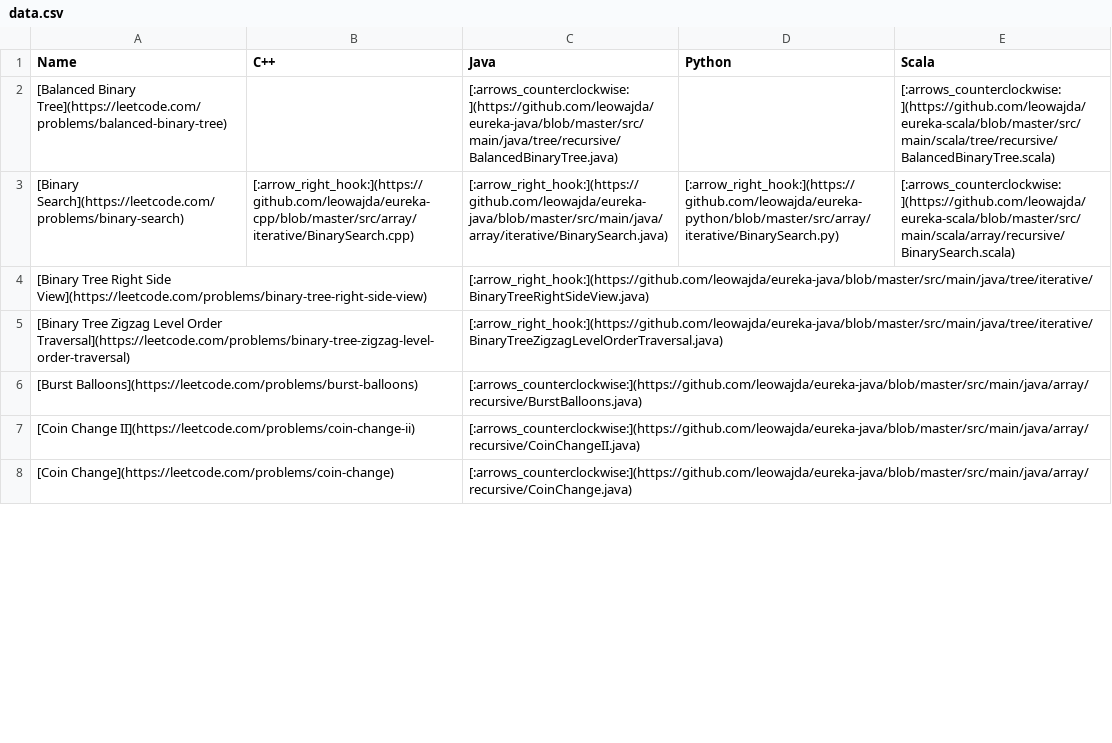
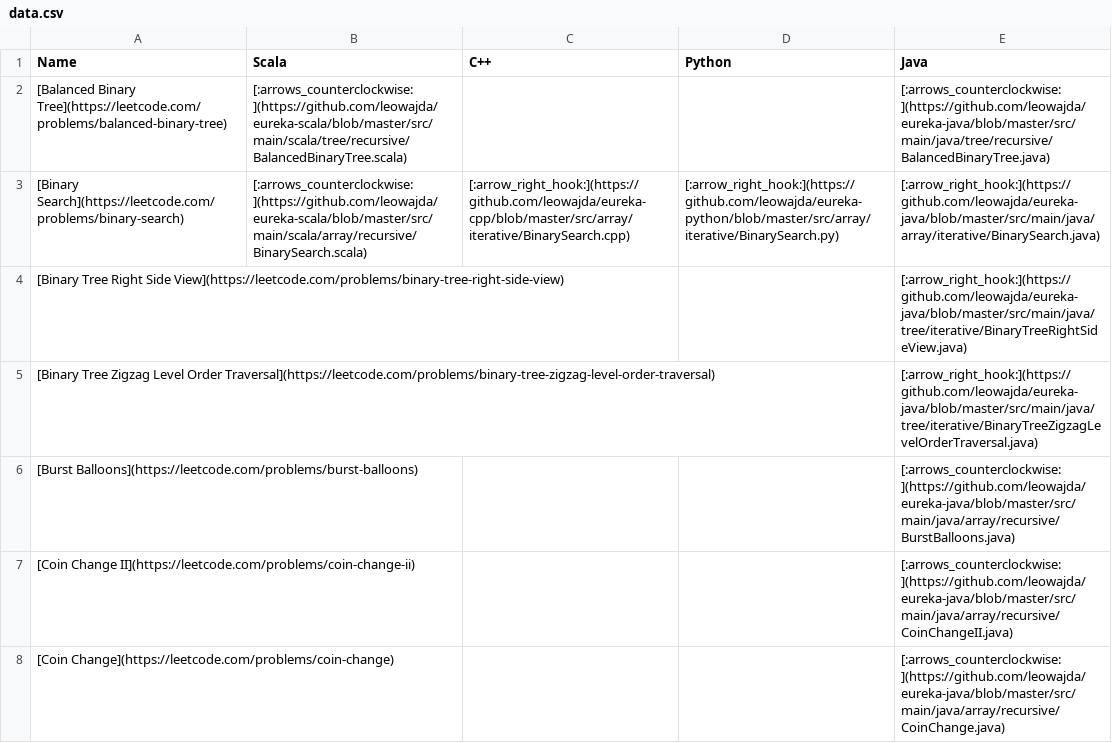
Before and after one commit to leowajda/eureka, a CSV file: content/data.csv, drawn as a sheet; only a part is shown; removed rows and columns are numbered as before the commit, all else as after; the diff covers the shown part only; the diff names each change by its address in the sheet, - before the commit and + after, or states it on an @@ line.

```diff
--- a/content/data.csv
+++ b/content/data.csv
+column B (Scala), rows 2-3: [:arrows_counterclockwise:](https://github.com/leowajda/eureka-scala/blob/master/src/main/scala/tree/recursive/BalancedBinaryTree.scala) | [:arrows_counterclockwise:](https://github.com/leowajda/eureka-scala/blob/master/src/main/scala/array/recursive/BinarySearch.scala)
-column C (Java), rows 2-8: [:arrows_counterclockwise:](https://github.com/leowajda/eureka-java/blob/master/src/main/java/tree/recursive/BalancedBinaryTree.java) | [:arrow_right_hook:](https://github.com/leowajda/eureka-java/blob/master/src/main/java/array/iterative/BinarySearch.java) | [:arrow_right_hook:](https://github.com/leowajda/eureka-java/blob/master/src/main/java/tree/iterative/BinaryTreeRightSideView.java) | [:arrow_right_hook:](https://github.com/leowajda/eureka-java/blob/master/src/main/java/tree/iterative/BinaryTreeZigzagLevelOrderTraversal.java) | [:arrows_counterclockwise:](https://github.com/leowajda/eureka-java/blob/master/src/main/java/array/recursive/BurstBalloons.java) | [:arrows_counterclockwise:](https://github.com/leowajda/eureka-java/blob/master/src/main/java/array/recursive/CoinChangeII.java) | [:arrows_counterclockwise:](https://github.com/leowajda/eureka-java/blob/master/src/main/java/array/recursive/CoinChange.java)
-E1: Scala
+E1: Java
-E2 (Java): [:arrows_counterclockwise:](https://github.com/leowajda/eureka-scala/blob/master/src/main/scala/tree/recursive/BalancedBinaryTree.scala)
+E2 (Java): [:arrows_counterclockwise:](https://github.com/leowajda/eureka-java/blob/master/src/main/java/tree/recursive/BalancedBinaryTree.java)
-E3 (Java): [:arrows_counterclockwise:](https://github.com/leowajda/eureka-scala/blob/master/src/main/scala/array/recursive/BinarySearch.scala)
+E3 (Java): [:arrow_right_hook:](https://github.com/leowajda/eureka-java/blob/master/src/main/java/array/iterative/BinarySearch.java)
-E4 (Java): (empty)
+E4 (Java): [:arrow_right_hook:](https://github.com/leowajda/eureka-java/blob/master/src/main/java/tree/iterative/BinaryTreeRightSideView.java)
-E5 (Java): (empty)
+E5 (Java): [:arrow_right_hook:](https://github.com/leowajda/eureka-java/blob/master/src/main/java/tree/iterative/BinaryTreeZigzagLevelOrderTraversal.java)
-E6 (Java): (empty)
+E6 (Java): [:arrows_counterclockwise:](https://github.com/leowajda/eureka-java/blob/master/src/main/java/array/recursive/BurstBalloons.java)
-E7 (Java): (empty)
+E7 (Java): [:arrows_counterclockwise:](https://github.com/leowajda/eureka-java/blob/master/src/main/java/array/recursive/CoinChangeII.java)
-E8 (Java): (empty)
+E8 (Java): [:arrows_counterclockwise:](https://github.com/leowajda/eureka-java/blob/master/src/main/java/array/recursive/CoinChange.java)
```
Also changed, not shown: 59 edited cells elsewhere in this file, 1 other file.
